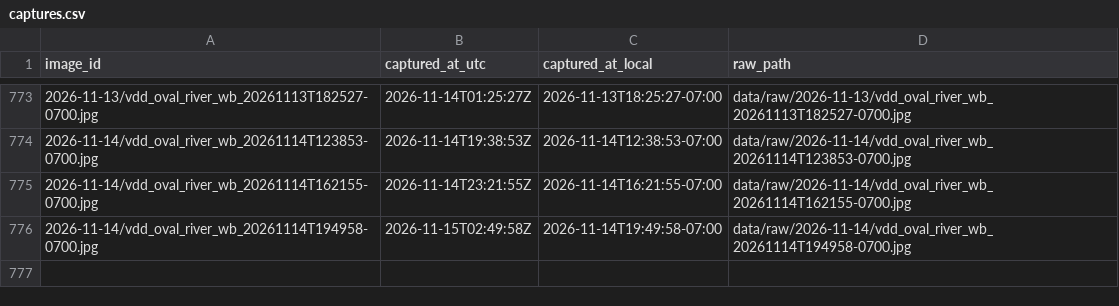
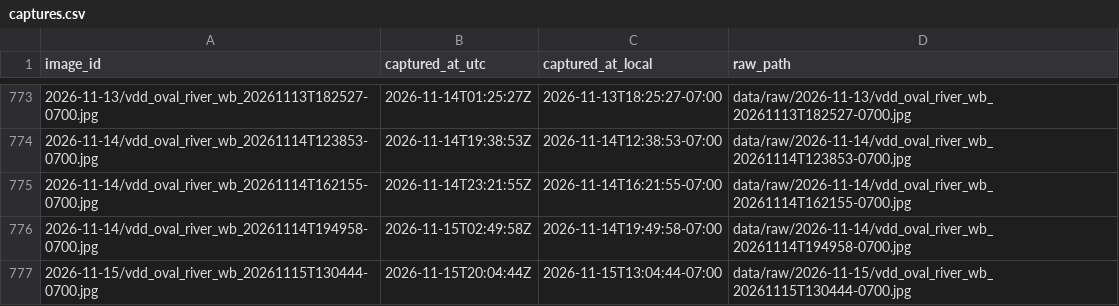
Before and after one commit to booooorb/2334-Oval-and-River-Soccer-Field-Activity-Detector, a CSV file: data/captures.csv, drawn as a sheet; only a part is shown, gaps mark what is left out.

```diff
--- a/data/captures.csv
+++ b/data/captures.csv
@@ -776 +776,2 @@ image_id,captured_at_utc,captured_at_local,raw_path
 2026-11-14/vdd_oval_river_wb_20261114T194958-0700.jpg,2026-11-15T02:49:58Z,2026-11-14T19:49:58-07:00,data/raw/2026-11-14/vdd_oval_river_wb_20261114T194958-0700.jpg
+2026-11-15/vdd_oval_river_wb_20261115T130444-0700.jpg,2026-11-15T20:04:44Z,2026-11-15T13:04:44-07:00,data/raw/2026-11-15/vdd_oval_river_wb_20261115T130444-0700.jpg
```
Also changed, not shown: 1 other file.
